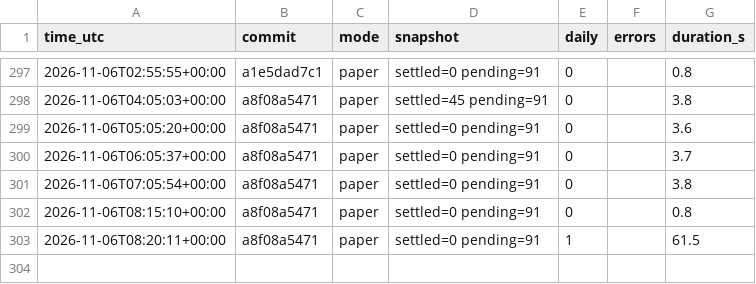
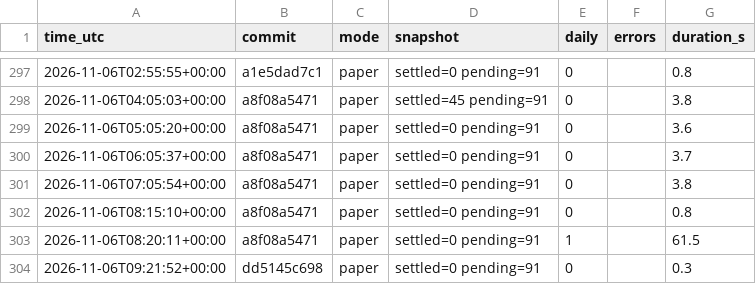
Before and after one commit to daijobudesu69/Crypto-FCL, a CSV file: state/runs.csv, drawn as a sheet; only a part is shown, gaps mark what is left out; the diff names each change by its address in the sheet, - before the commit and + after, or states it on an @@ line.

```diff
--- a/state/runs.csv
+++ b/state/runs.csv
+row 304: 2026-11-06T09:21:52+00:00 | dd5145c698 | paper | settled=0 pending=91 | 0 |  | 0.3
```
Also changed, not shown: 3 other files.
